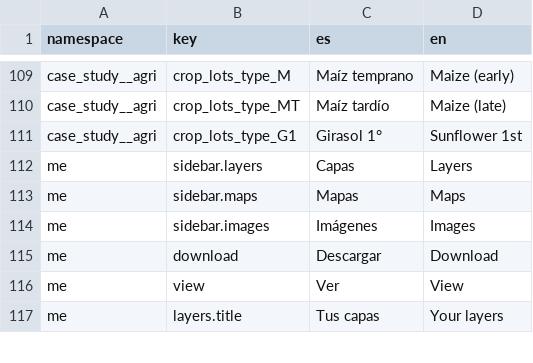
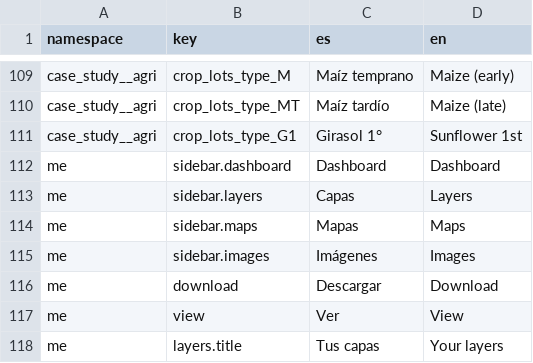
Before and after one commit to dymaxionlabs/analytics-frontend, a CSV file: i18n.csv, drawn as a sheet; only a part is shown, gaps mark what is left out.

```diff
--- a/i18n.csv
+++ b/i18n.csv
@@ -111,2 +111,3 @@ case_study__agri,crop_lots_type_MT,Maíz tardío,Maize (late)
 case_study__agri,crop_lots_type_G1,Girasol 1°,Sunflower 1st
+me,sidebar.dashboard,Dashboard,Dashboard
 me,sidebar.layers,Capas,Layers
```
Also changed, not shown: 10 other files.
